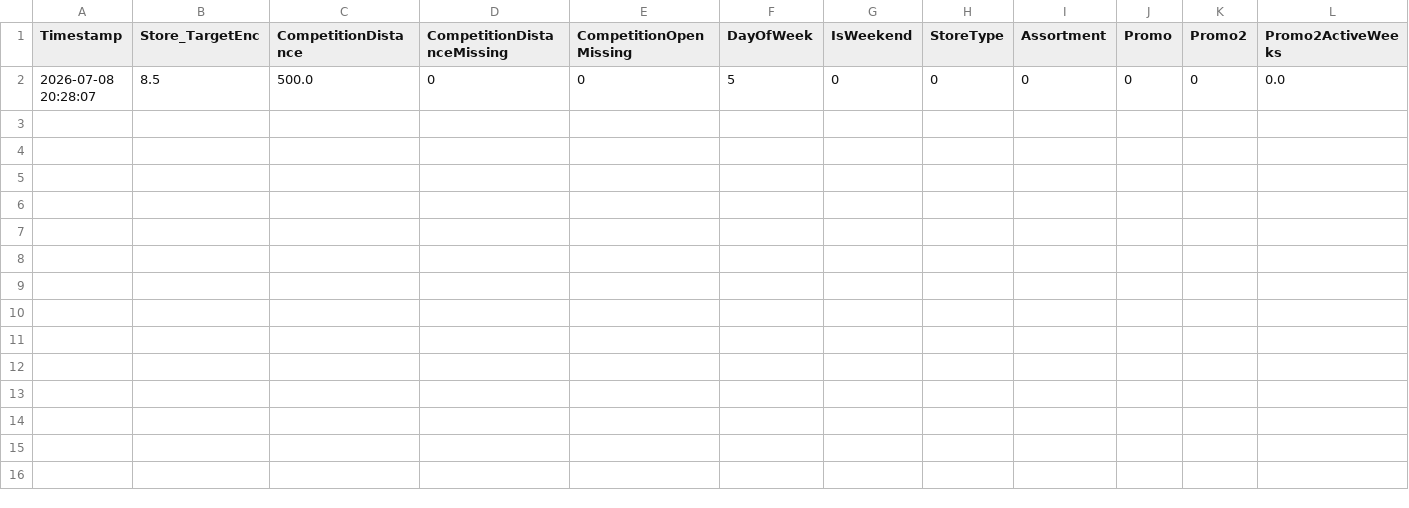
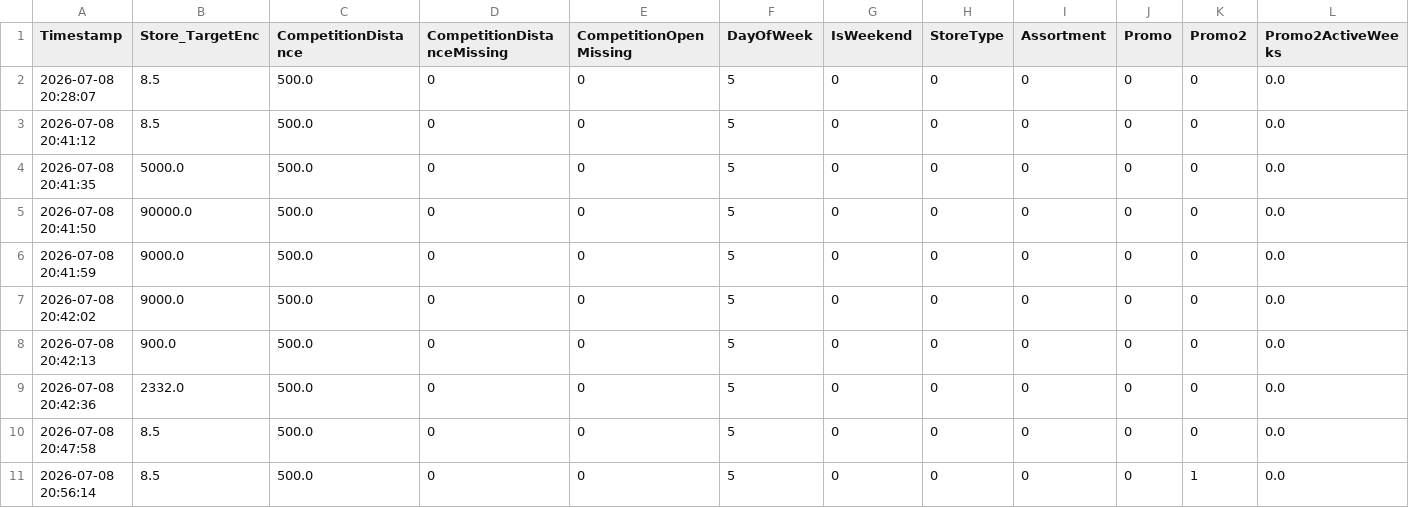
Before and after one commit to AhmedMagdy-GH/sales-forecasting-optimization, a CSV file: prediction_log.csv, drawn as a sheet; only a part is shown; rows hold the shown columns only; the diff names each change by its address in the sheet, - before the commit and + after, or states it on an @@ line.

Commit message:
Add prediction history dashboard

```diff
--- a/prediction_log.csv
+++ b/prediction_log.csv
+row 3: 2026-07-08 20:41:12 | 8.5 | 500.0 | 0 | 0 | 5 | 0 | 0 | 0 | 0 | 0 | 0.0
+row 4: 2026-07-08 20:41:35 | 5000.0 | 500.0 | 0 | 0 | 5 | 0 | 0 | 0 | 0 | 0 | 0.0
+row 5: 2026-07-08 20:41:50 | 90000.0 | 500.0 | 0 | 0 | 5 | 0 | 0 | 0 | 0 | 0 | 0.0
+row 6: 2026-07-08 20:41:59 | 9000.0 | 500.0 | 0 | 0 | 5 | 0 | 0 | 0 | 0 | 0 | 0.0
+row 7: 2026-07-08 20:42:02 | 9000.0 | 500.0 | 0 | 0 | 5 | 0 | 0 | 0 | 0 | 0 | 0.0
+row 8: 2026-07-08 20:42:13 | 900.0 | 500.0 | 0 | 0 | 5 | 0 | 0 | 0 | 0 | 0 | 0.0
+row 9: 2026-07-08 20:42:36 | 2332.0 | 500.0 | 0 | 0 | 5 | 0 | 0 | 0 | 0 | 0 | 0.0
+row 10: 2026-07-08 20:47:58 | 8.5 | 500.0 | 0 | 0 | 5 | 0 | 0 | 0 | 0 | 0 | 0.0
+row 11: 2026-07-08 20:56:14 | 8.5 | 500.0 | 0 | 0 | 5 | 0 | 0 | 0 | 0 | 1 | 0.0
```
Also changed, not shown: 2 other files.
